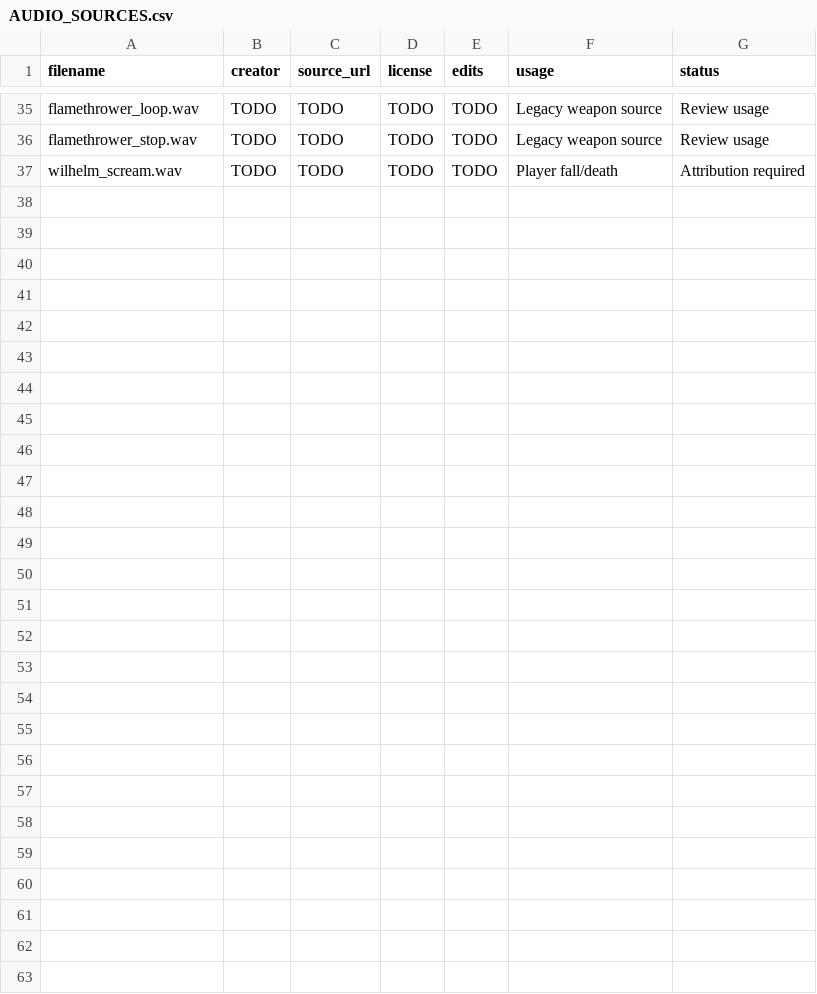
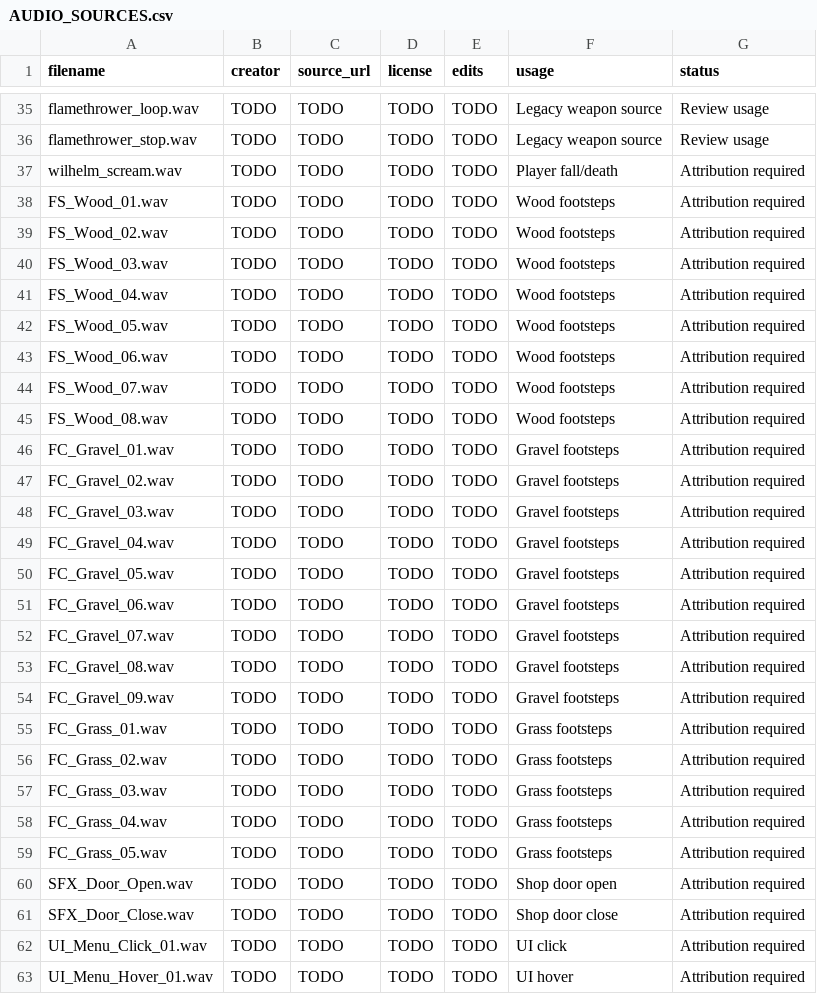
Before and after one commit to kornti-debug/Rollfaehren_Fury, a CSV file: docs/AUDIO_SOURCES.csv, drawn as a sheet; only a part is shown, gaps mark what is left out.

Commit message:
Add footsteps UI and door Wwise authoring

```diff
--- a/docs/AUDIO_SOURCES.csv
+++ b/docs/AUDIO_SOURCES.csv
@@ -37 +37,27 @@ flamethrower_stop.wav,TODO,TODO,TODO,TODO,Legacy weapon source,Review usage
 wilhelm_scream.wav,TODO,TODO,TODO,TODO,Player fall/death,Attribution required
+FS_Wood_01.wav,TODO,TODO,TODO,TODO,Wood footsteps,Attribution required
+FS_Wood_02.wav,TODO,TODO,TODO,TODO,Wood footsteps,Attribution required
+FS_Wood_03.wav,TODO,TODO,TODO,TODO,Wood footsteps,Attribution required
+FS_Wood_04.wav,TODO,TODO,TODO,TODO,Wood footsteps,Attribution required
+FS_Wood_05.wav,TODO,TODO,TODO,TODO,Wood footsteps,Attribution required
+FS_Wood_06.wav,TODO,TODO,TODO,TODO,Wood footsteps,Attribution required
+FS_Wood_07.wav,TODO,TODO,TODO,TODO,Wood footsteps,Attribution required
+FS_Wood_08.wav,TODO,TODO,TODO,TODO,Wood footsteps,Attribution required
+FC_Gravel_01.wav,TODO,TODO,TODO,TODO,Gravel footsteps,Attribution required
+FC_Gravel_02.wav,TODO,TODO,TODO,TODO,Gravel footsteps,Attribution required
+FC_Gravel_03.wav,TODO,TODO,TODO,TODO,Gravel footsteps,Attribution required
+FC_Gravel_04.wav,TODO,TODO,TODO,TODO,Gravel footsteps,Attribution required
+FC_Gravel_05.wav,TODO,TODO,TODO,TODO,Gravel footsteps,Attribution required
+FC_Gravel_06.wav,TODO,TODO,TODO,TODO,Gravel footsteps,Attribution required
+FC_Gravel_07.wav,TODO,TODO,TODO,TODO,Gravel footsteps,Attribution required
+FC_Gravel_08.wav,TODO,TODO,TODO,TODO,Gravel footsteps,Attribution required
+FC_Gravel_09.wav,TODO,TODO,TODO,TODO,Gravel footsteps,Attribution required
+FC_Grass_01.wav,TODO,TODO,TODO,TODO,Grass footsteps,Attribution required
+FC_Grass_02.wav,TODO,TODO,TODO,TODO,Grass footsteps,Attribution required
+FC_Grass_03.wav,TODO,TODO,TODO,TODO,Grass footsteps,Attribution required
+FC_Grass_04.wav,TODO,TODO,TODO,TODO,Grass footsteps,Attribution required
+FC_Grass_05.wav,TODO,TODO,TODO,TODO,Grass footsteps,Attribution required
+SFX_Door_Open.wav,TODO,TODO,TODO,TODO,Shop door open,Attribution required
+SFX_Door_Close.wav,TODO,TODO,TODO,TODO,Shop door close,Attribution required
+UI_Menu_Click_01.wav,TODO,TODO,TODO,TODO,UI click,Attribution required
+UI_Menu_Hover_01.wav,TODO,TODO,TODO,TODO,UI hover,Attribution required
```
Also changed, not shown: 32 other files.
